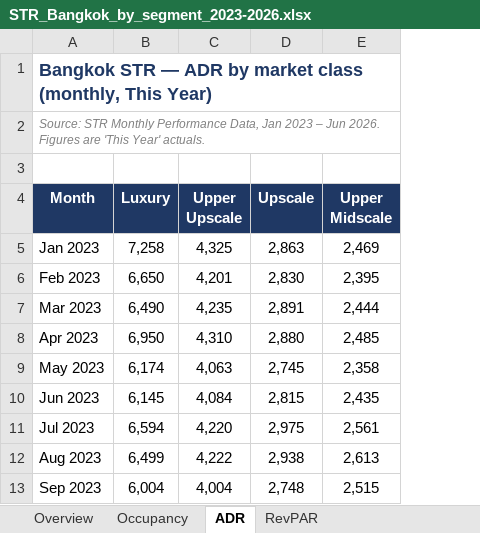
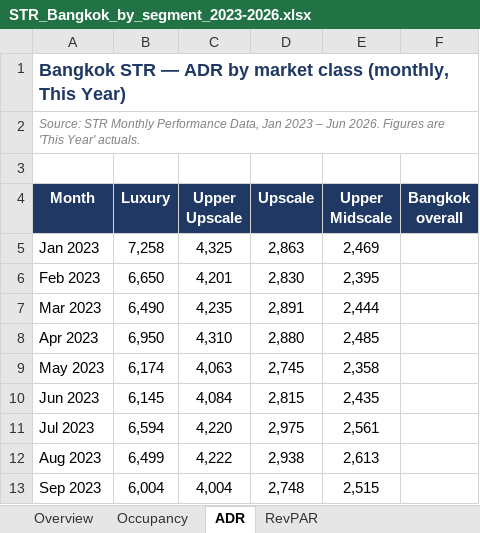
Before and after one commit to Chavin2543/mae-workspace, an Excel workbook: output/STR_Bangkok_by_segment_2023-2026.xlsx, sheet ADR, drawn as a sheet; only a part is shown; values as stored, in another font and other column widths than the file's, no borders; charts and pictures not drawn; the diff names each change by its address in the sheet, - before the commit and + after, or states it on an @@ line.

```diff
--- a/output/STR_Bangkok_by_segment_2023-2026.xlsx (sheet ADR)
+++ b/output/STR_Bangkok_by_segment_2023-2026.xlsx (sheet ADR)
+column F (Bangkok overall), empty
```
Also changed, not shown: sheet Overview, sheet RevPAR, sheet Occupancy, charts or pictures, 5 other files.
